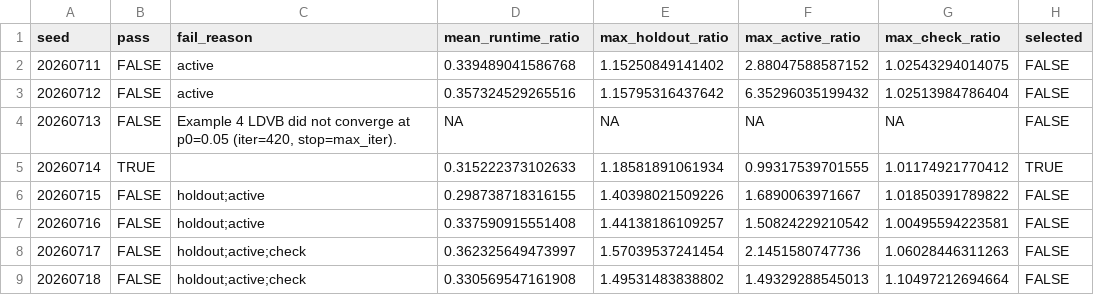
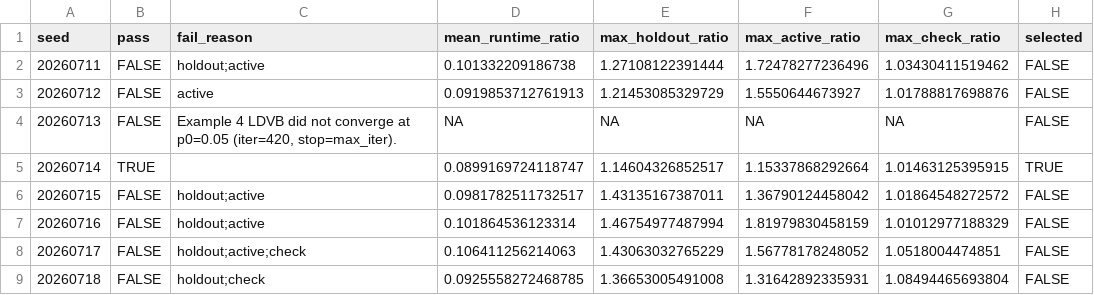
Before and after one commit to AntonioAPDL/exdqlm---Article, a CSV file: analysis/manuscript/outputs/tables/ex4_seed_screen_selection.csv, drawn as a sheet.

```diff
--- a/analysis/manuscript/outputs/tables/ex4_seed_screen_selection.csv
+++ b/analysis/manuscript/outputs/tables/ex4_seed_screen_selection.csv
@@ -1,9 +1,9 @@
 "seed","pass","fail_reason","mean_runtime_ratio","max_holdout_ratio","max_active_ratio","max_check_ratio","selected"
-20260711,FALSE,"active",0.339489041586768,1.15250849141402,2.88047588587152,1.02543294014075,FALSE
-20260712,FALSE,"active",0.357324529265516,1.15795316437642,6.35296035199432,1.02513984786404,FALSE
+20260711,FALSE,"holdout;active",0.101332209186738,1.27108122391444,1.72478277236496,1.03430411519462,FALSE
+20260712,FALSE,"active",0.0919853712761913,1.21453085329729,1.5550644673927,1.01788817698876,FALSE
 20260713,FALSE,"Example 4 LDVB did not converge at p0=0.05 (iter=420, stop=max_iter).",NA,NA,NA,NA,FALSE
-20260714,TRUE,"",0.315222373102633,1.18581891061934,0.99317539701555,1.01174921770412,TRUE
-20260715,FALSE,"holdout;active",0.298738718316155,1.40398021509226,1.6890063971667,1.01850391789822,FALSE
-20260716,FALSE,"holdout;active",0.337590915551408,1.44138186109257,1.50824229210542,1.00495594223581,FALSE
-20260717,FALSE,"holdout;active;check",0.362325649473997,1.57039537241454,2.1451580747736,1.06028446311263,FALSE
-20260718,FALSE,"holdout;active;check",0.330569547161908,1.49531483838802,1.49329288545013,1.10497212694664,FALSE
+20260714,TRUE,"",0.0899169724118747,1.14604326852517,1.15337868292664,1.01463125395915,TRUE
+20260715,FALSE,"holdout;active",0.0981782511732517,1.43135167387011,1.36790124458042,1.01864548272572,FALSE
+20260716,FALSE,"holdout;active",0.101864536123314,1.46754977487994,1.81979830458159,1.01012977188329,FALSE
+20260717,FALSE,"holdout;active;check",0.106411256214063,1.43063032765229,1.56778178248052,1.0518004474851,FALSE
+20260718,FALSE,"holdout;check",0.0925558272468785,1.36653005491008,1.31642892335931,1.08494465693804,FALSE
```
Also changed, not shown: analysis/manuscript/outputs/tables/benchmark_environment.csv, analysis/manuscript/outputs/tables/ex2_gamma_credible_intervals.csv, 25 other files.
